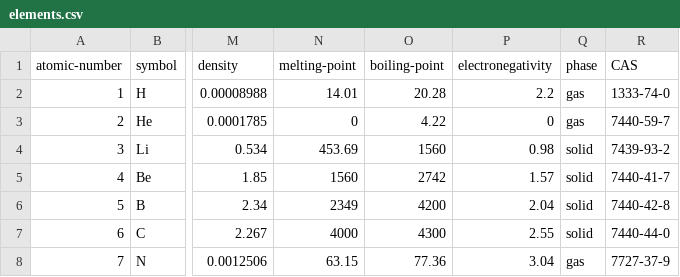
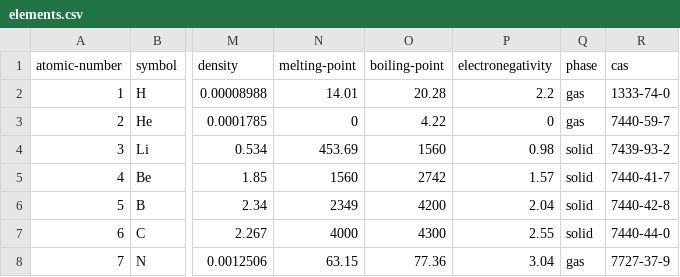
Before and after one commit to Typsium/typsium, a CSV file: src/resources/elements.csv, drawn as a sheet; only a part is shown, gaps mark what is left out; the diff names each change by its address in the sheet, - before the commit and + after, or states it on an @@ line.

```diff
--- a/src/resources/elements.csv
+++ b/src/resources/elements.csv
-R1: CAS
+R1: cas
```
Also changed, not shown: 2 other files.
